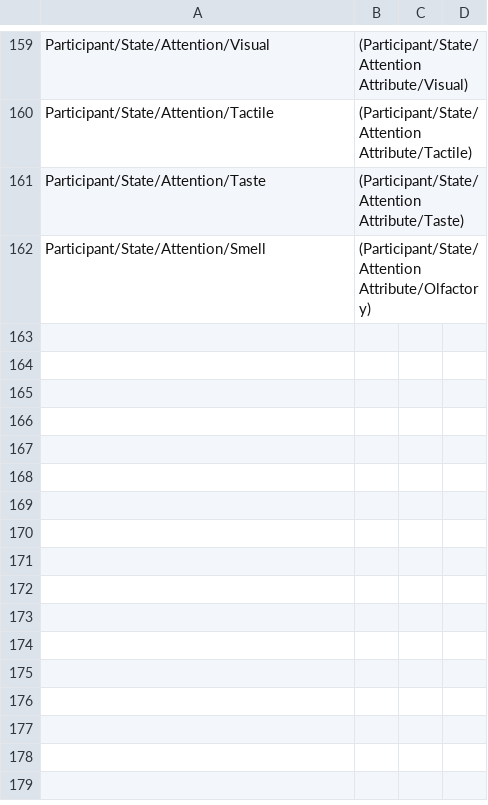
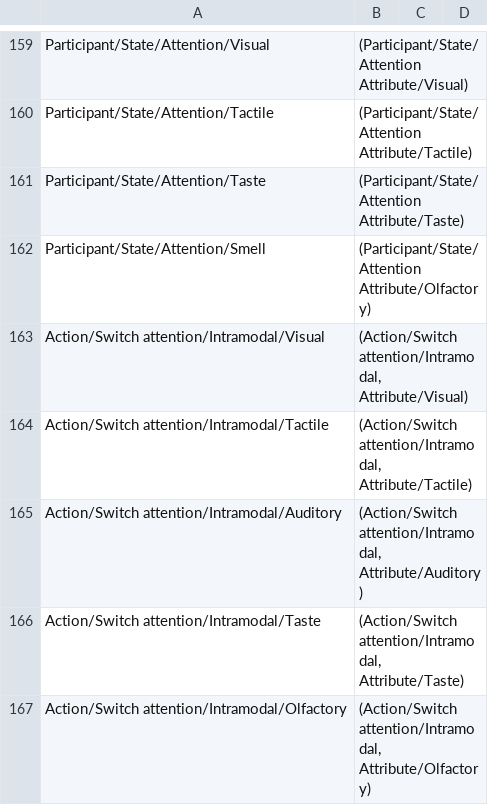
Before and after one commit to hed-standard/hed-specification, a TSV file: HEDremap.tsv, drawn as a sheet; only a part is shown, gaps mark what is left out; the diff names each change by its address in the sheet, - before the commit and + after, or states it on an @@ line.

Commit message:
Replaced sensory children of Action/Switch attention/Intramodal with corresponding sensory attribute and removed from subtree

```diff
--- a/HEDremap.tsv
+++ b/HEDremap.tsv
+row 163: Action/Switch attention/Intramodal/Visual | (Action/Switch attention/Intramodal, Attribute/Visual)
+row 164: Action/Switch attention/Intramodal/Tactile | (Action/Switch attention/Intramodal, Attribute/Tactile)
+row 165: Action/Switch attention/Intramodal/Auditory | (Action/Switch attention/Intramodal, Attribute/Auditory)
+row 166: Action/Switch attention/Intramodal/Taste | (Action/Switch attention/Intramodal, Attribute/Taste)
+row 167: Action/Switch attention/Intramodal/Olfactory | (Action/Switch attention/Intramodal, Attribute/Olfactory)
```
Also changed, not shown: 1 other file.
